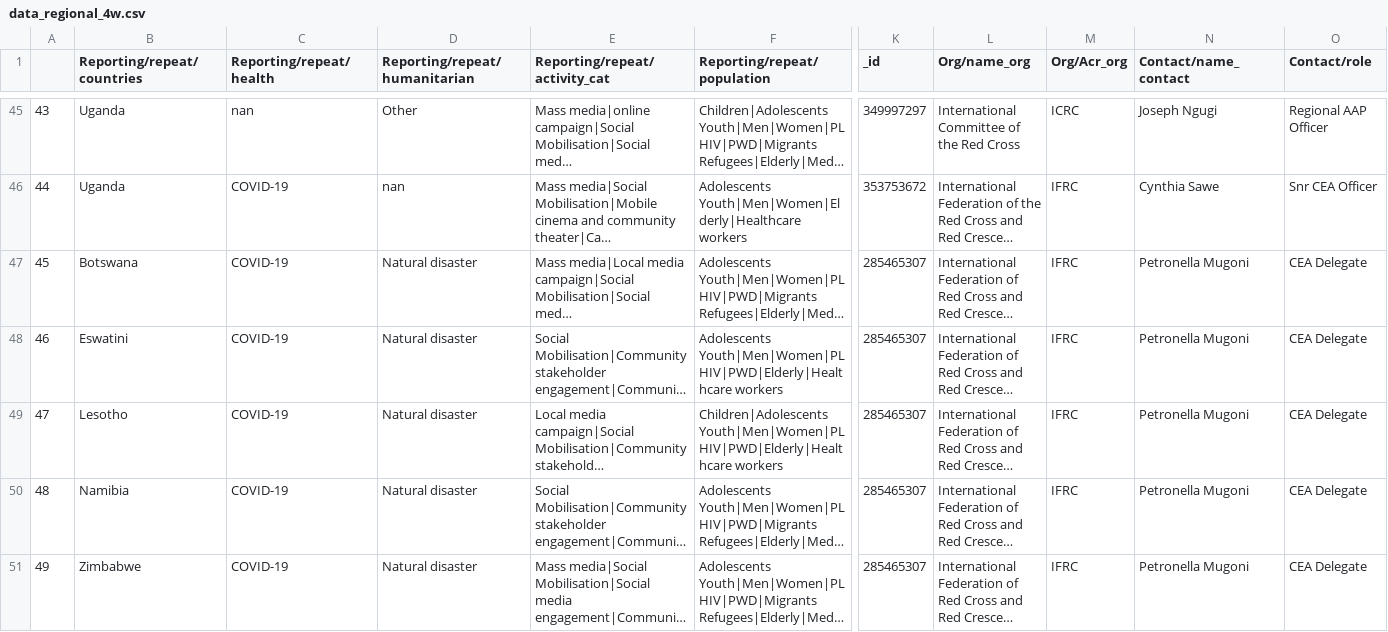
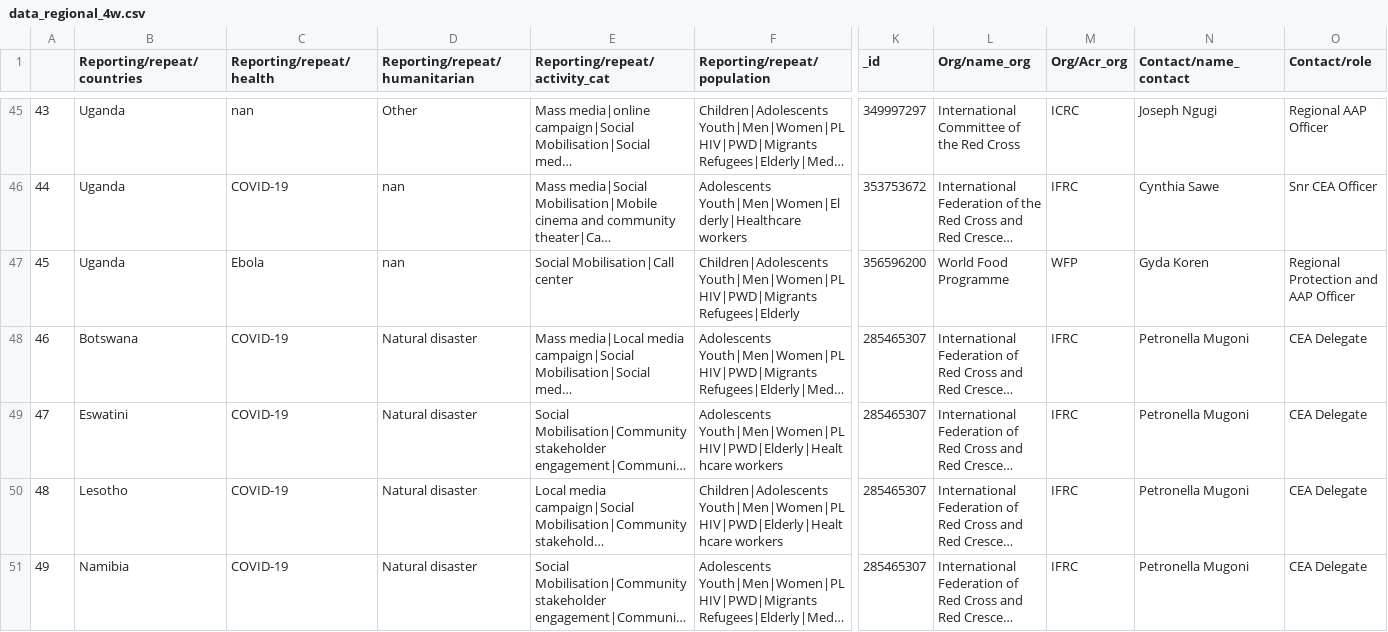
Before and after one commit to collective-service/cs-kobo-scraper, a CSV file: data/data_regional_4w.csv, drawn as a sheet; only a part is shown, gaps mark what is left out; the shorter side is filled out with more unchanged rows; long unchanged cells end in …; addresses are those after the commit; rows hold the shown columns only; the diff names each change by its address in the sheet, - before the commit and + after, or states it on an @@ line.

```diff
--- a/data/data_regional_4w.csv
+++ b/data/data_regional_4w.csv
+row 47: 45 | Uganda | Ebola | nan | Social Mobilisation|Call center | Children|Adolescents Youth|Men|Women|PLHIV|PWD|Migrants Refugees|Elderly | 356596200 | World Food Programme | WFP | Gyda Koren | Regional Protection and AAP Officer
@@ column A renumbered from row 48 down @@
```
